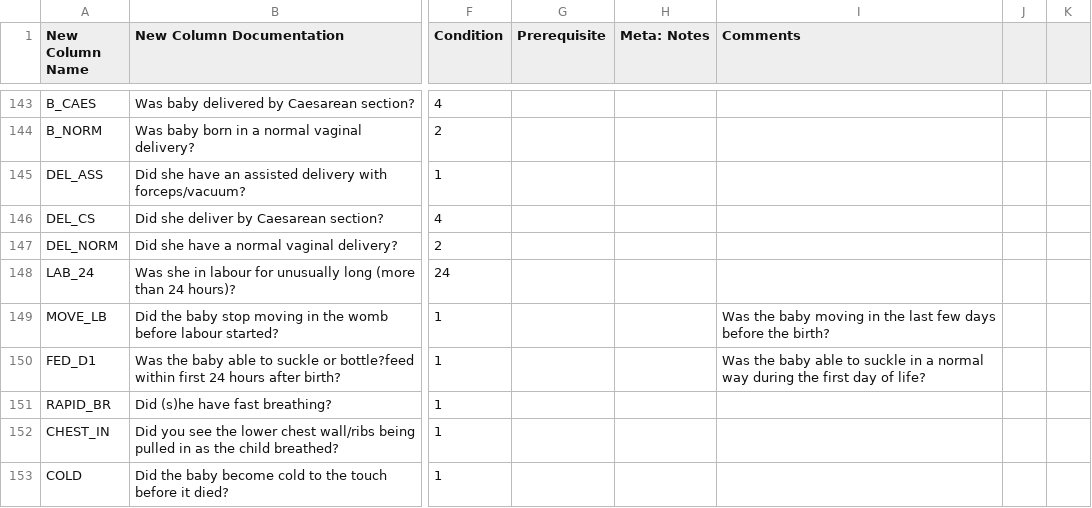
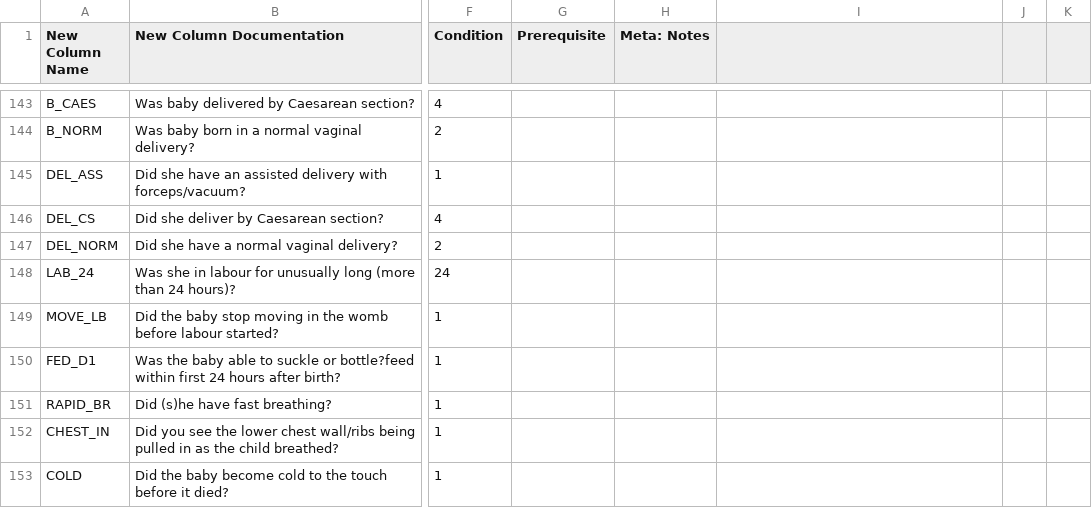
Before and after one commit to verbal-autopsy-software/pyCrossVA, a CSV file: pycrossva/resources/mapping_configuration_files/PHRMCShort_to_InsillicoVA.csv, drawn as a sheet; only a part is shown, gaps mark what is left out; the diff covers the shown part only; the diff names each change by its address in the sheet, - before the commit and + after, or states it on an @@ line.

```diff
--- a/pycrossva/resources/mapping_configuration_files/PHRMCShort_to_InsillicoVA.csv
+++ b/pycrossva/resources/mapping_configuration_files/PHRMCShort_to_InsillicoVA.csv
-I1: Comments
+I1: (empty)
-I149: Was the baby moving in the last few days before the birth?
+I149: (empty)
-I150: Was the baby able to suckle in a normal way during the first day of life?
+I150: (empty)
```
Also changed, not shown: 35 edited cells elsewhere in this file, pycrossva/resources/mapping_configuration_files/PHRMCShort_to_InterVA5.csv.
